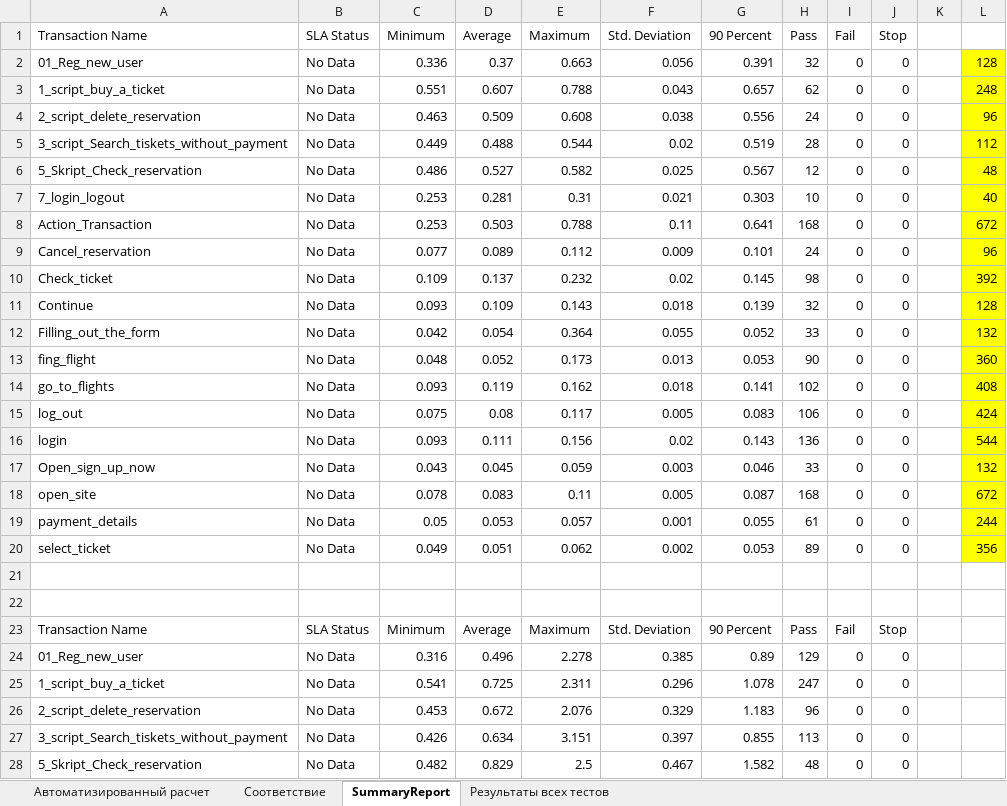
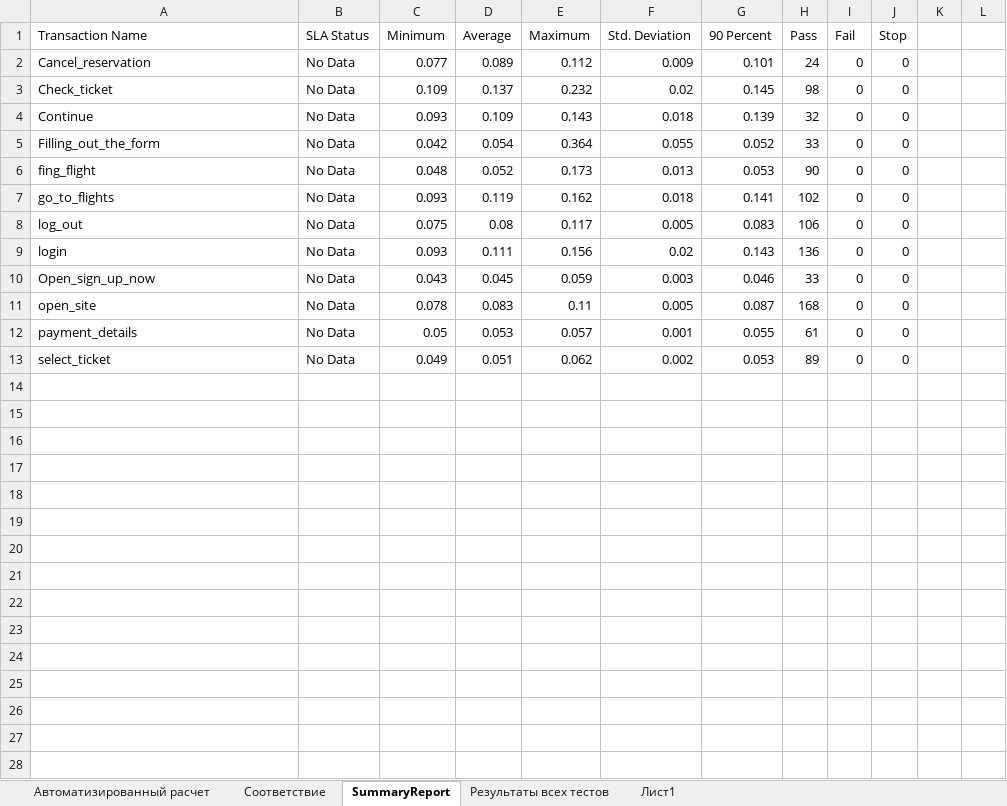
Before and after one commit to vitalsen/LoadRunner, an Excel workbook: Документация/WebTours Профиль нагрузки_v1.2 (Новая статистика).xlsx, sheet SummaryReport, drawn as a sheet; only a part is shown; values as stored, in another font and other column widths than the file's, no borders; removed rows and columns are numbered as before the commit, all else as after; the diff covers the shown part only; the diff names each change by its address in the sheet, - before the commit and + after, or states it on an @@ line.

```diff
--- a/Документация/WebTours Профиль нагрузки_v1.2 (Новая статистика).xlsx (sheet SummaryReport)
+++ b/Документация/WebTours Профиль нагрузки_v1.2 (Новая статистика).xlsx (sheet SummaryReport)
+sheet tab: Лист1
-row 2: 01_Reg_new_user | No Data | 0.336 | 0.37 | 0.663 | 0.056 | 0.391 | 32 | 0 | 0 |  | 128
-row 3: 1_script_buy_a_ticket | No Data | 0.551 | 0.607 | 0.788 | 0.043 | 0.657 | 62 | 0 | 0 |  | 248
-row 4: 2_script_delete_reservation | No Data | 0.463 | 0.509 | 0.608 | 0.038 | 0.556 | 24 | 0 | 0 |  | 96
-row 5: 3_script_Search_tiskets_without_payment | No Data | 0.449 | 0.488 | 0.544 | 0.02 | 0.519 | 28 | 0 | 0 |  | 112
-row 6: 5_Skript_Check_reservation | No Data | 0.486 | 0.527 | 0.582 | 0.025 | 0.567 | 12 | 0 | 0 |  | 48
-row 7: 7_login_logout | No Data | 0.253 | 0.281 | 0.31 | 0.021 | 0.303 | 10 | 0 | 0 |  | 40
-row 8: Action_Transaction | No Data | 0.253 | 0.503 | 0.788 | 0.11 | 0.641 | 168 | 0 | 0 |  | 672
-L2: 96
+L2: (empty)
-L2:L13 fill: #FFFF00
+L2:L13 fill: none
-L3: 392
+L3: (empty)
-L4: 128
+L4: (empty)
-L5: 132
+L5: (empty)
-L6: 360
+L6: (empty)
-L7: 408
+L7: (empty)
-L8: 424
+L8: (empty)
-L9: 544
+L9: (empty)
-L10: 132
+L10: (empty)
-L11: 672
+L11: (empty)
-L12: 244
+L12: (empty)
-L13: 356
+L13: (empty)
-row 21: (empty)
-row 22: (empty)
-row 23: Transaction Name | SLA Status | Minimum | Average | Maximum | Std. Deviation | 90 Percent | Pass | Fail | Stop
-row 24: 01_Reg_new_user | No Data | 0.316 | 0.496 | 2.278 | 0.385 | 0.89 | 129 | 0 | 0
-row 25: 1_script_buy_a_ticket | No Data | 0.541 | 0.725 | 2.311 | 0.296 | 1.078 | 247 | 0 | 0
-row 26: 2_script_delete_reservation | No Data | 0.453 | 0.672 | 2.076 | 0.329 | 1.183 | 96 | 0 | 0
-row 27: 3_script_Search_tiskets_without_payment | No Data | 0.426 | 0.634 | 3.151 | 0.397 | 0.855 | 113 | 0 | 0
-row 28: 5_Skript_Check_reservation | No Data | 0.482 | 0.829 | 2.5 | 0.467 | 1.582 | 48 | 0 | 0
```
Also changed, not shown: 14 removed rows elsewhere in this sheet, sheet Результаты всех тестов.
